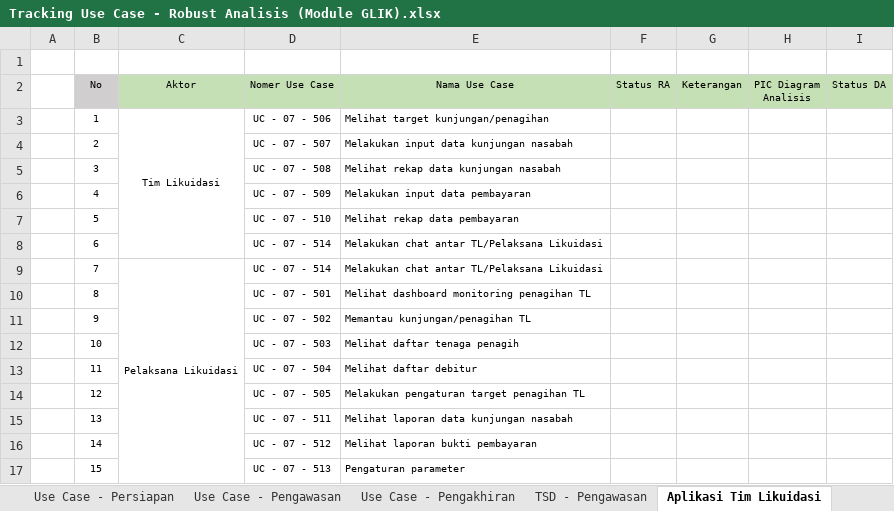
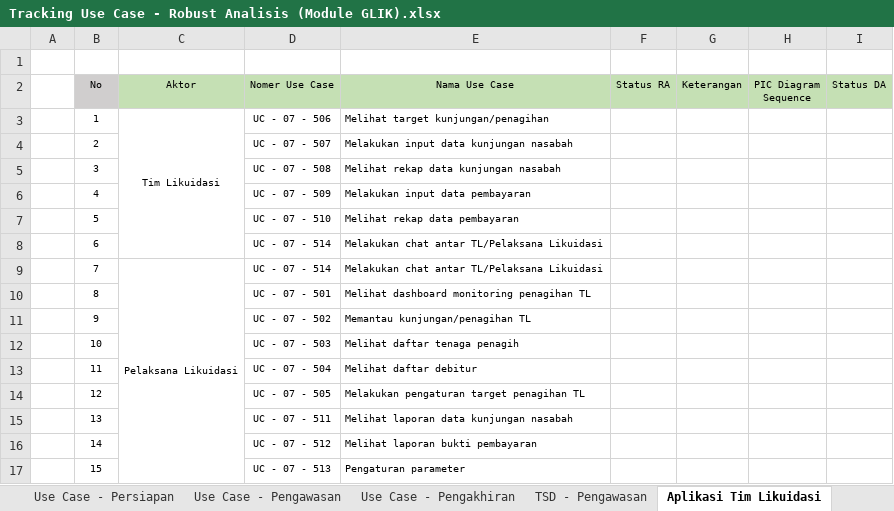
Before and after one commit to reshafahlevi/GLIK-DM, an Excel workbook: Robust Analisis - Likuidasi/Tracking Use Case - Robust Analisis (Module GLIK).xlsx, sheet Aplikasi Tim Likuidasi, drawn as a sheet; values as stored, in another font and other column widths than the file's, no borders; the diff names each change by its address in the sheet, - before the commit and + after, or states it on an @@ line.

```diff
--- a/Robust Analisis - Likuidasi/Tracking Use Case - Robust Analisis (Module GLIK).xlsx (sheet Aplikasi Tim Likuidasi)
+++ b/Robust Analisis - Likuidasi/Tracking Use Case - Robust Analisis (Module GLIK).xlsx (sheet Aplikasi Tim Likuidasi)
-H2: PIC Diagram Analisis
+H2: PIC Diagram Sequence
```
Also changed, not shown: sheet Use Case - Pengawasan, sheet Use Case - Persiapan, sheet Use Case - Pengakhiran, 3 other files.
